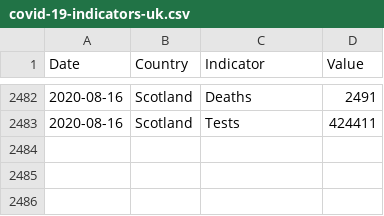
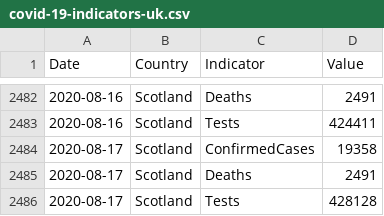
Before and after one commit to geeogi/covid-19-uk-data, a CSV file: data/covid-19-indicators-uk.csv, drawn as a sheet; only a part is shown, gaps mark what is left out; the diff names each change by its address in the sheet, - before the commit and + after, or states it on an @@ line.

```diff
--- a/data/covid-19-indicators-uk.csv
+++ b/data/covid-19-indicators-uk.csv
+row 2484: 2020-08-17 | Scotland | ConfirmedCases | 19358
+row 2485: 2020-08-17 | Scotland | Deaths | 2491
+row 2486: 2020-08-17 | Scotland | Tests | 428128
```
Also changed, not shown: data/covid-19-totals-scotland.csv, 2 other files.
